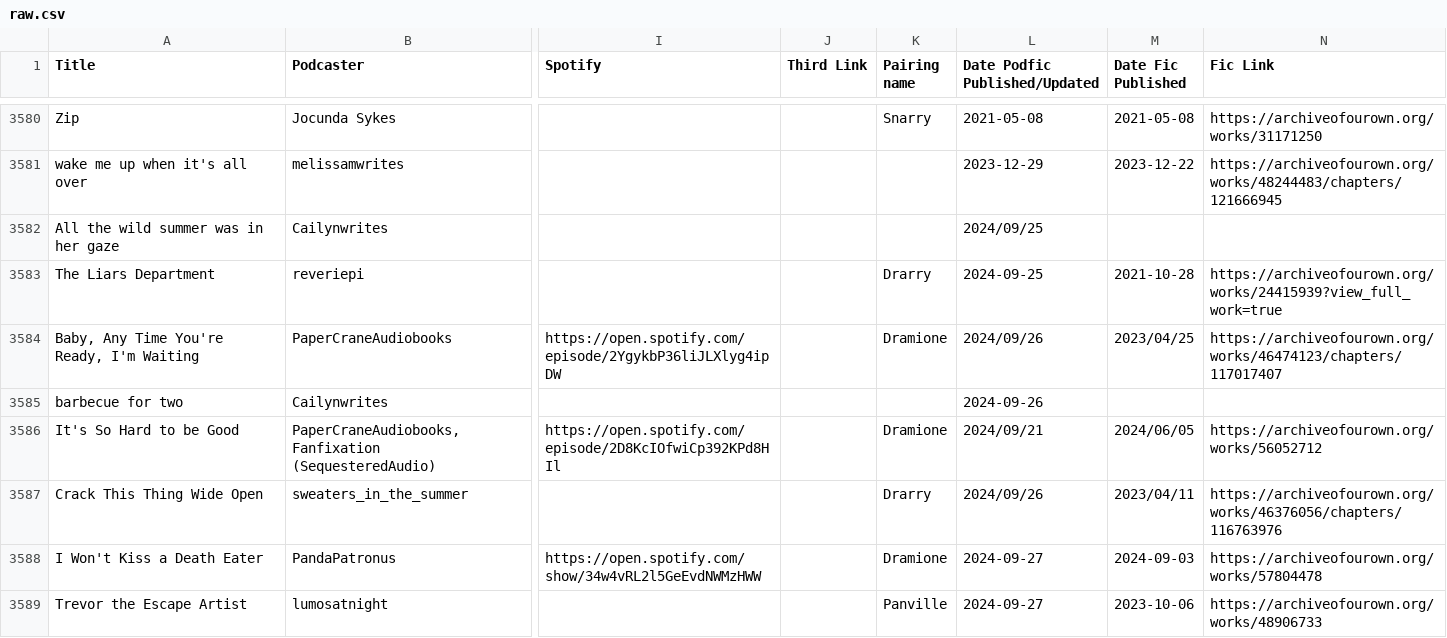
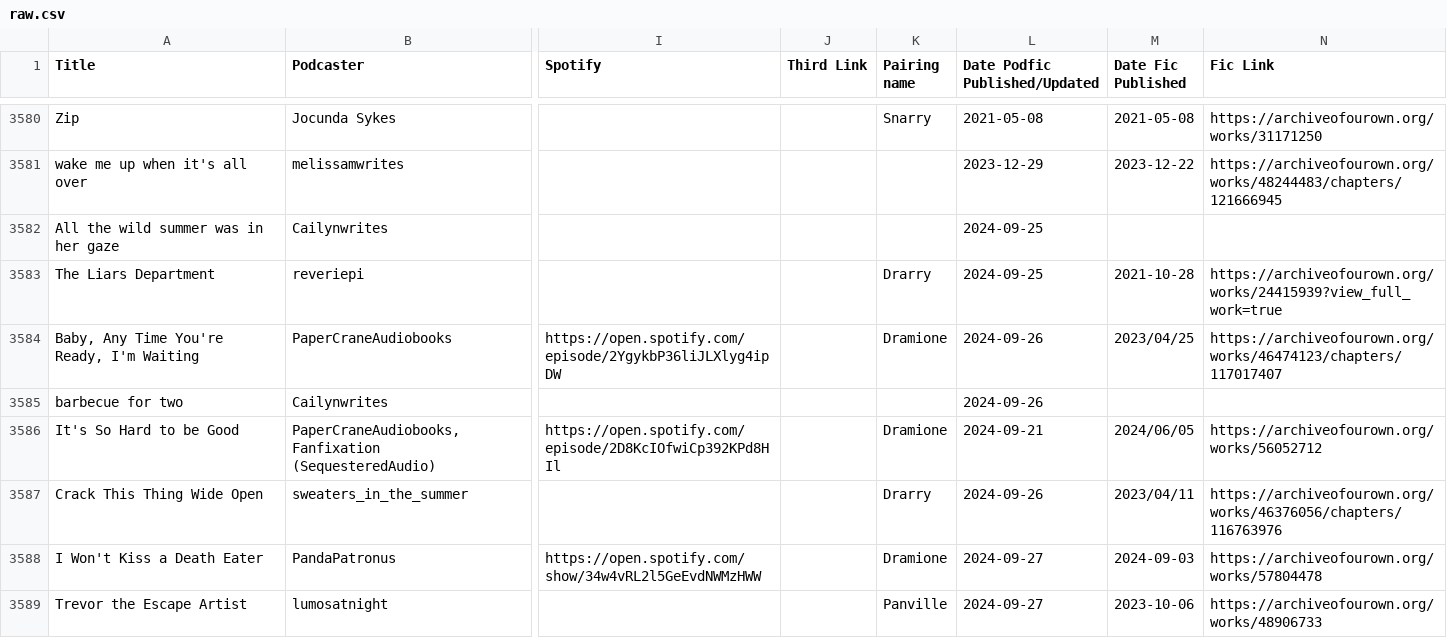
Before and after one commit to tofulionraven/podfics, a CSV file: data/raw.csv, drawn as a sheet; only a part is shown, gaps mark what is left out; the diff names each change by its address in the sheet, - before the commit and + after, or states it on an @@ line.

Commit message:
fixed dates

```diff
--- a/data/raw.csv
+++ b/data/raw.csv
-L3582 (Date Podfic Published/Updated): 2024/09/25
+L3582 (Date Podfic Published/Updated): 2024-09-25
-L3584 (Date Podfic Published/Updated): 2024/09/26
+L3584 (Date Podfic Published/Updated): 2024-09-26
-L3586 (Date Podfic Published/Updated): 2024/09/21
+L3586 (Date Podfic Published/Updated): 2024-09-21
-L3587 (Date Podfic Published/Updated): 2024/09/26
+L3587 (Date Podfic Published/Updated): 2024-09-26
```
Also changed, not shown: 2 other files.
